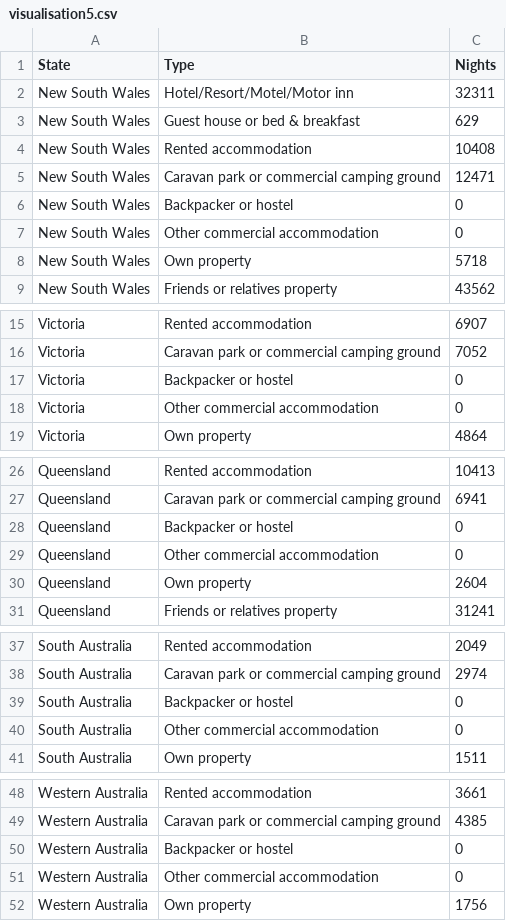
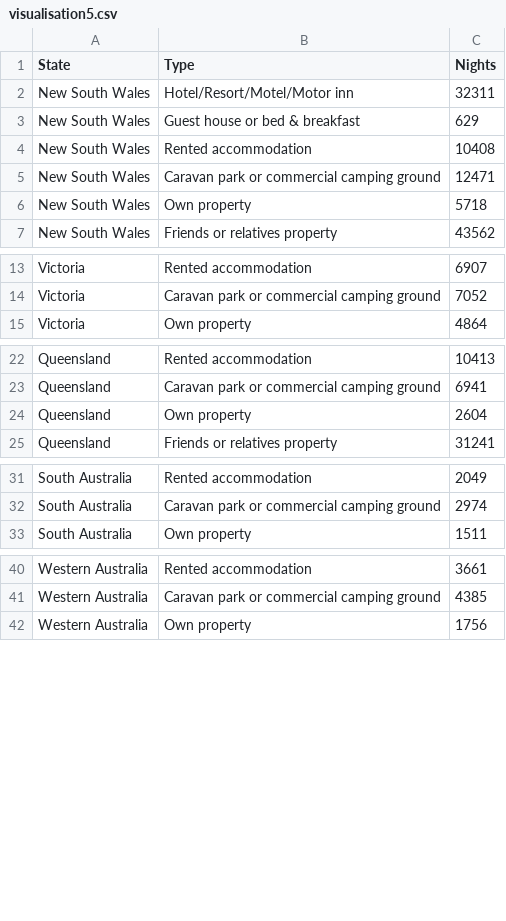
Before and after one commit to AryaanH/FIT3179-Assignment2, a CSV file: data/visualisation5.csv, drawn as a sheet; only a part is shown, gaps mark what is left out; the diff covers the shown part only.

Commit message:
removed null data from accomodation data

```diff
--- a/data/visualisation5.csv
+++ b/data/visualisation5.csv
@@ -5,4 +5,2 @@ New South Wales,Rented accommodation,10408
 New South Wales,Caravan park or commercial camping ground,12471
-New South Wales,Backpacker or hostel,0
-New South Wales,Other commercial accommodation,0
 New South Wales,Own property,5718
@@ -16,4 +14,2 @@ Victoria,Rented accommodation,6907
 Victoria,Caravan park or commercial camping ground,7052
-Victoria,Backpacker or hostel,0
-Victoria,Other commercial accommodation,0
 Victoria,Own property,4864
@@ -27,4 +23,2 @@ Queensland,Rented accommodation,10413
 Queensland,Caravan park or commercial camping ground,6941
-Queensland,Backpacker or hostel,0
-Queensland,Other commercial accommodation,0
 Queensland,Own property,2604
@@ -38,4 +32,2 @@ South Australia,Rented accommodation,2049
 South Australia,Caravan park or commercial camping ground,2974
-South Australia,Backpacker or hostel,0
-South Australia,Other commercial accommodation,0
 South Australia,Own property,1511
@@ -49,4 +41,2 @@ Western Australia,Rented accommodation,3661
 Western Australia,Caravan park or commercial camping ground,4385
-Western Australia,Backpacker or hostel,0
-Western Australia,Other commercial accommodation,0
 Western Australia,Own property,1756
```
Also changed, not shown: 6 removed rows elsewhere in this file.
